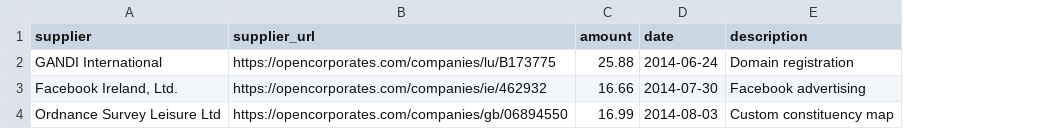
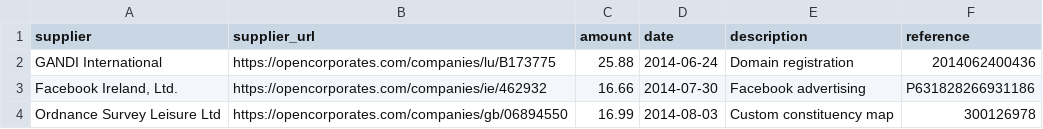
Before and after one commit to SomethingNewUK/finances, a CSV file: expenditure.csv, drawn as a sheet; the diff names each change by its address in the sheet, - before the commit and + after, or states it on an @@ line.

Commit message:
Add payment references

```diff
--- a/expenditure.csv
+++ b/expenditure.csv
+column F (reference), rows 2-4: 2014062400436 | P631828266931186 | 300126978
```
Also changed, not shown: 1 other file.
